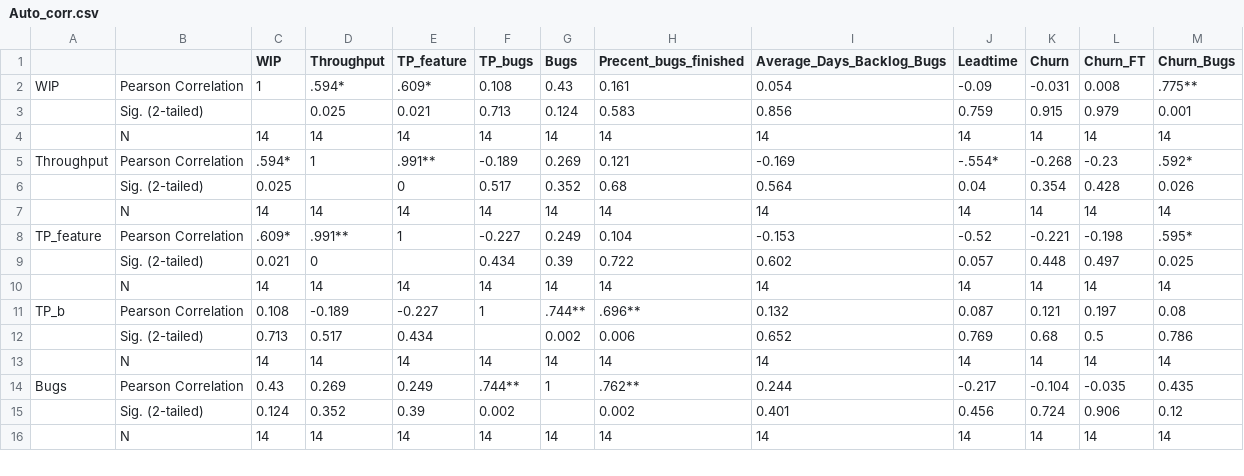
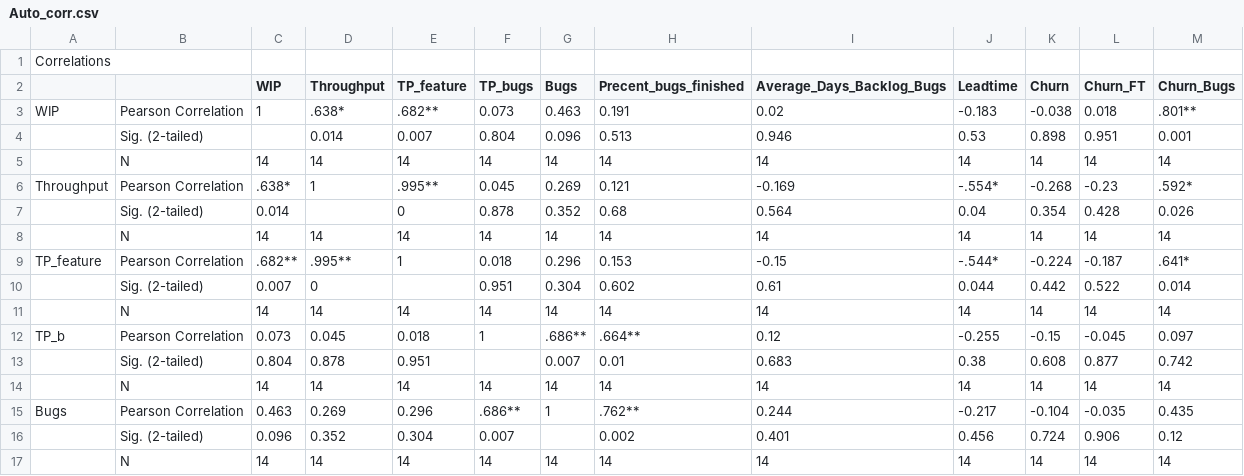
Before and after one commit to skeie/Master-Thesis, a CSV file: Data/Program/corr/Auto_corr.csv, drawn as a sheet; only a part is shown; the diff covers the shown part only.

```diff
--- a/Data/Program/corr/Auto_corr.csv
+++ b/Data/Program/corr/Auto_corr.csv
@@ -1,16 +1,17 @@
+Correlations,,,,,,,,,,,,
 ,,WIP,Throughput,TP_feature,TP_bugs,Bugs,Precent_bugs_finished,Average_Days_Backlog_Bugs,Leadtime,Churn,Churn_FT,Churn_Bugs
-WIP,Pearson Correlation,1,.594*,.609*,0.108,0.43,0.161,0.054,-0.09,-0.031,0.008,.775**
-,Sig. (2-tailed),,0.025,0.021,0.713,0.124,0.583,0.856,0.759,0.915,0.979,0.001
+WIP,Pearson Correlation,1,.638*,.682**,0.073,0.463,0.191,0.02,-0.183,-0.038,0.018,.801**
+,Sig. (2-tailed),,0.014,0.007,0.804,0.096,0.513,0.946,0.53,0.898,0.951,0.001
 ,N,14,14,14,14,14,14,14,14,14,14,14
-Throughput,Pearson Correlation,.594*,1,.991**,-0.189,0.269,0.121,-0.169,-.554*,-0.268,-0.23,.592*
-,Sig. (2-tailed),0.025,,0,0.517,0.352,0.68,0.564,0.04,0.354,0.428,0.026
+Throughput,Pearson Correlation,.638*,1,.995**,0.045,0.269,0.121,-0.169,-.554*,-0.268,-0.23,.592*
+,Sig. (2-tailed),0.014,,0,0.878,0.352,0.68,0.564,0.04,0.354,0.428,0.026
 ,N,14,14,14,14,14,14,14,14,14,14,14
-TP_feature,Pearson Correlation,.609*,.991**,1,-0.227,0.249,0.104,-0.153,-0.52,-0.221,-0.198,.595*
-,Sig. (2-tailed),0.021,0,,0.434,0.39,0.722,0.602,0.057,0.448,0.497,0.025
+TP_feature,Pearson Correlation,.682**,.995**,1,0.018,0.296,0.153,-0.15,-.544*,-0.224,-0.187,.641*
+,Sig. (2-tailed),0.007,0,,0.951,0.304,0.602,0.61,0.044,0.442,0.522,0.014
 ,N,14,14,14,14,14,14,14,14,14,14,14
-TP_b,Pearson Correlation,0.108,-0.189,-0.227,1,.744**,.696**,0.132,0.087,0.121,0.197,0.08
-,Sig. (2-tailed),0.713,0.517,0.434,,0.002,0.006,0.652,0.769,0.68,0.5,0.786
+TP_b,Pearson Correlation,0.073,0.045,0.018,1,.686**,.664**,0.12,-0.255,-0.15,-0.045,0.097
+,Sig. (2-tailed),0.804,0.878,0.951,,0.007,0.01,0.683,0.38,0.608,0.877,0.742
 ,N,14,14,14,14,14,14,14,14,14,14,14
-Bugs,Pearson Correlation,0.43,0.269,0.249,.744**,1,.762**,0.244,-0.217,-0.104,-0.035,0.435
-,Sig. (2-tailed),0.124,0.352,0.39,0.002,,0.002,0.401,0.456,0.724,0.906,0.12
+Bugs,Pearson Correlation,0.463,0.269,0.296,.686**,1,.762**,0.244,-0.217,-0.104,-0.035,0.435
+,Sig. (2-tailed),0.096,0.352,0.304,0.007,,0.002,0.401,0.456,0.724,0.906,0.12
 ,N,14,14,14,14,14,14,14,14,14,14,14
```
Also changed, not shown: 1 removed row and 37 edited cells elsewhere in this file, Data/Program/corr/360_corr.csv, Data/Program/corr/Front_corr.csv, 36 other files.
